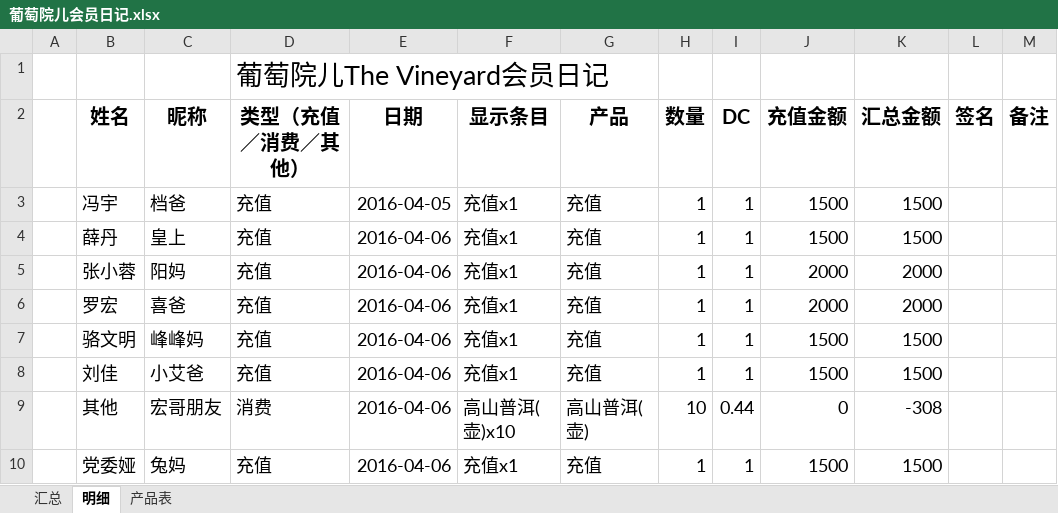
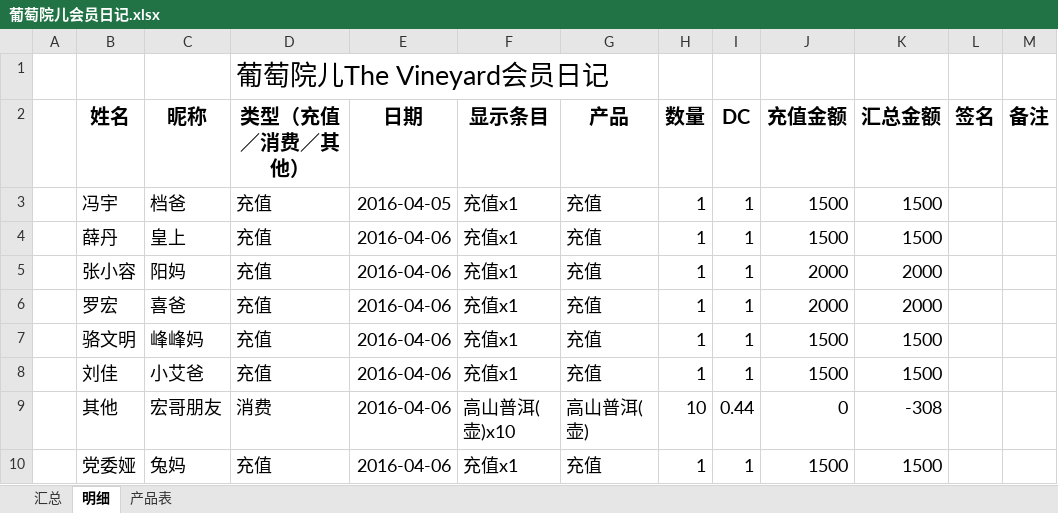
Before and after one commit to hanyong37/ptye, an Excel workbook: 文档/葡萄院儿会员日记.xlsx, sheet 明细, drawn as a sheet; only a part is shown; values as stored, in another font and other column widths than the file's, no borders; table styles not drawn; the diff covers the shown part only; the diff names each change by its address in the sheet, - before the commit and + after, or states it on an @@ line.

```diff
--- a/文档/葡萄院儿会员日记.xlsx (sheet 明细)
+++ b/文档/葡萄院儿会员日记.xlsx (sheet 明细)
-B5 (姓名): 张小蓉
+B5 (姓名): 张小容
```
Also changed, not shown: 41 added rows, 2 removed rows and 131 edited cells elsewhere in this sheet, sheet 汇总, sheet 产品表, formulas that keep their value.
